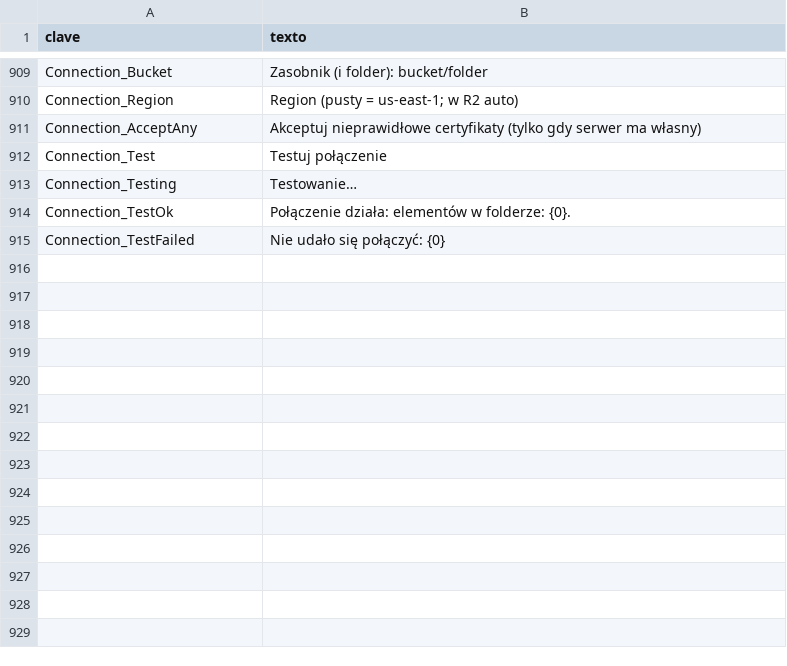
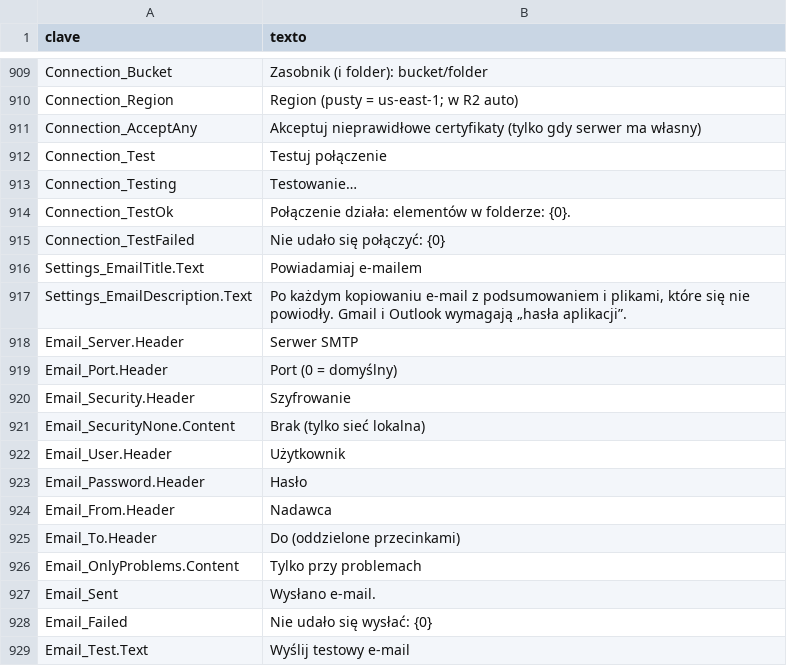
Before and after one commit to cbatista96/MegaCopier, a TSV file: tools/Strings/i18n/pl-PL.tsv, drawn as a sheet; only a part is shown, gaps mark what is left out.

```diff
--- a/tools/Strings/i18n/pl-PL.tsv
+++ b/tools/Strings/i18n/pl-PL.tsv
@@ -915 +915,15 @@ Connection_TestOk	Połączenie działa: elementów w folderze: {0}.
 Connection_TestFailed	Nie udało się połączyć: {0}
+Settings_EmailTitle.Text	Powiadamiaj e-mailem
+Settings_EmailDescription.Text	Po każdym kopiowaniu e-mail z podsumowaniem i plikami, które się nie powiodły. Gmail i Outlook wymagają „hasła aplikacji”.
+Email_Server.Header	Serwer SMTP
+Email_Port.Header	Port (0 = domyślny)
+Email_Security.Header	Szyfrowanie
+Email_SecurityNone.Content	Brak (tylko sieć lokalna)
+Email_User.Header	Użytkownik
+Email_Password.Header	Hasło
+Email_From.Header	Nadawca
+Email_To.Header	Do (oddzielone przecinkami)
+Email_OnlyProblems.Content	Tylko przy problemach
+Email_Sent	Wysłano e-mail.
+Email_Failed	Nie udało się wysłać: {0}
+Email_Test.Text	Wyślij testowy e-mail
```
Also changed, not shown: tools/Strings/i18n/de-DE.tsv, tools/Strings/i18n/it-IT.tsv, 32 other files.
